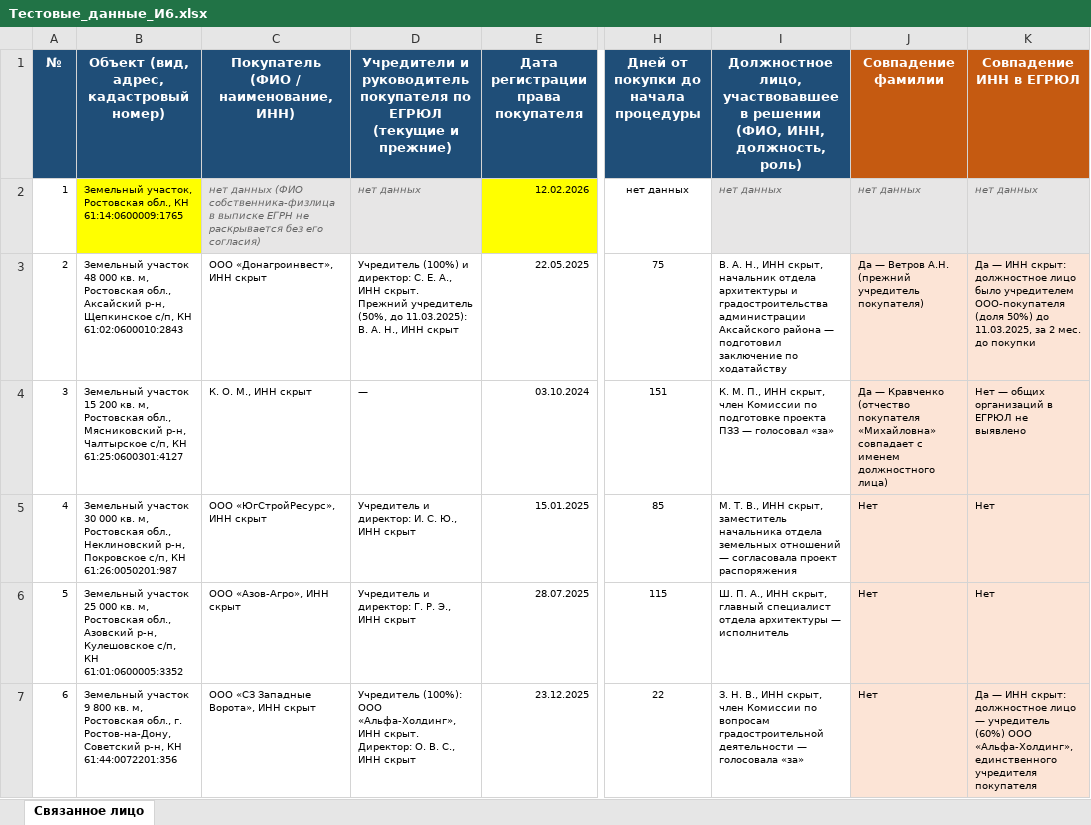
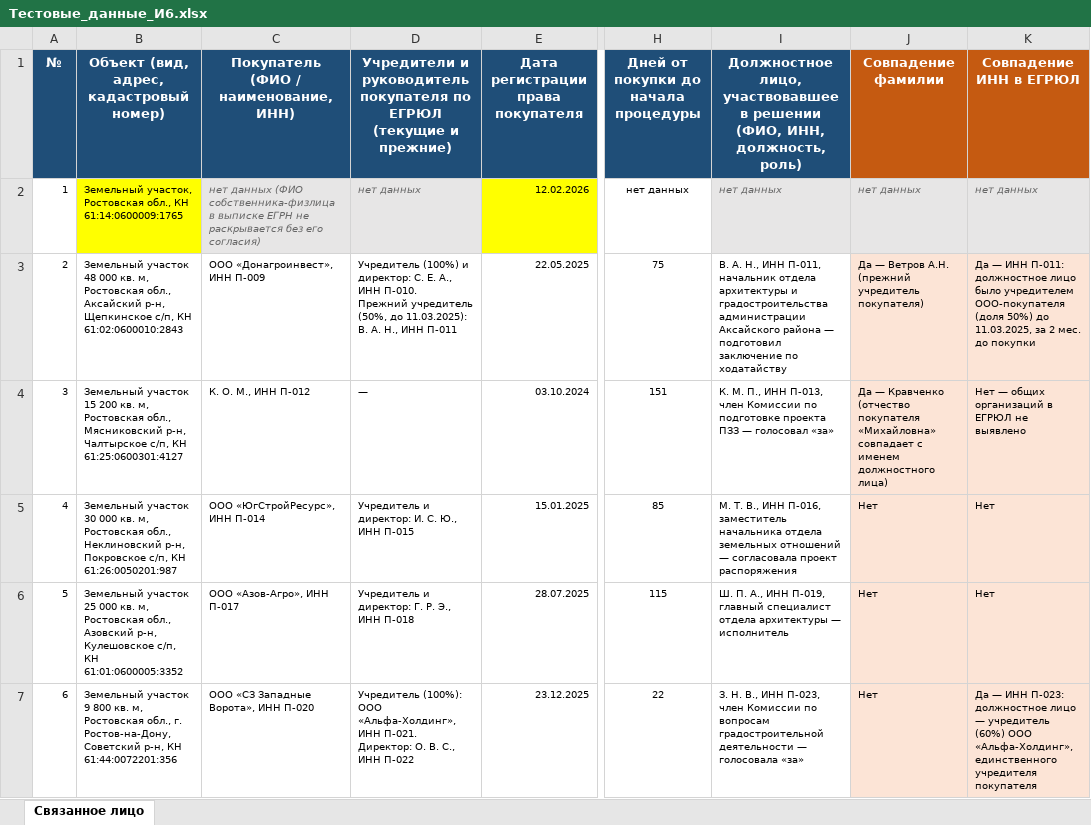
Before and after one commit to EthanNewell/Zeus_Analytics, an Excel workbook: Code/demo_data/Тестовые_данные_И6.xlsx, sheet Связанное лицо, drawn as a sheet; only a part is shown, gaps mark what is left out; values as stored, in another font and other column widths than the file's, no borders; conditional formats not drawn; ↵ is a line break in a cell; the diff covers the shown part only; the diff names each change by its address in the sheet, - before the commit and + after, or states it on an @@ line.

```diff
--- a/Code/demo_data/Тестовые_данные_И6.xlsx (sheet Связанное лицо)
+++ b/Code/demo_data/Тестовые_данные_И6.xlsx (sheet Связанное лицо)
-C3: ООО «Донагроинвест», ИНН скрыт
+C3: ООО «Донагроинвест», ИНН П-009
-D3: …А., ИНН скрыт. ↵ Прежний учредитель (50%, до 11.03.2025): В. А. Н., ИНН скрыт
+D3: …А., ИНН П-010. ↵ Прежний учредитель (50%, до 11.03.2025): В. А. Н., ИНН П-011
-I3: …Н., ИНН скрыт, начальник отдела…
+I3: …Н., ИНН П-011, начальник отдела…
-K3 (Совпадение ИНН в ЕГРЮЛ): …— ИНН скрыт: должностное лицо…
+K3 (Совпадение ИНН в ЕГРЮЛ): …— ИНН П-011: должностное лицо…
-C4: К. О. М., ИНН скрыт
+C4: К. О. М., ИНН П-012
-I4: …П., ИНН скрыт, член Комиссии…
+I4: …П., ИНН П-013, член Комиссии…
-C5: ООО «ЮгСтройРесурс», ИНН скрыт
+C5: ООО «ЮгСтройРесурс», ИНН П-014
-D5: Учредитель и директор: И. С. Ю., ИНН скрыт
+D5: Учредитель и директор: И. С. Ю., ИНН П-015
-I5: …В., ИНН скрыт, заместитель начальника…
+I5: …В., ИНН П-016, заместитель начальника…
-C6: ООО «Азов-Агро», ИНН скрыт
+C6: ООО «Азов-Агро», ИНН П-017
-D6: Учредитель и директор: Г. Р. Э., ИНН скрыт
+D6: Учредитель и директор: Г. Р. Э., ИНН П-018
-I6: …А., ИНН скрыт, главный специалист…
+I6: …А., ИНН П-019, главный специалист…
-C7: ООО «СЗ Западные Ворота», ИНН скрыт
+C7: ООО «СЗ Западные Ворота», ИНН П-020
-D7: …«Альфа-Холдинг», ИНН скрыт. ↵ Директор: О. В. С., ИНН скрыт
+D7: …«Альфа-Холдинг», ИНН П-021. ↵ Директор: О. В. С., ИНН П-022
-I7: …В., ИНН скрыт, член Комиссии…
+I7: …В., ИНН П-023, член Комиссии…
-K7 (Совпадение ИНН в ЕГРЮЛ): …— ИНН скрыт: должностное лицо…
+K7 (Совпадение ИНН в ЕГРЮЛ): …— ИНН П-023: должностное лицо…
```
Also changed, not shown: 10 edited cells elsewhere in this sheet, Code/demo_data/Тестовые_данные_И4.xlsx, 5 other files.
